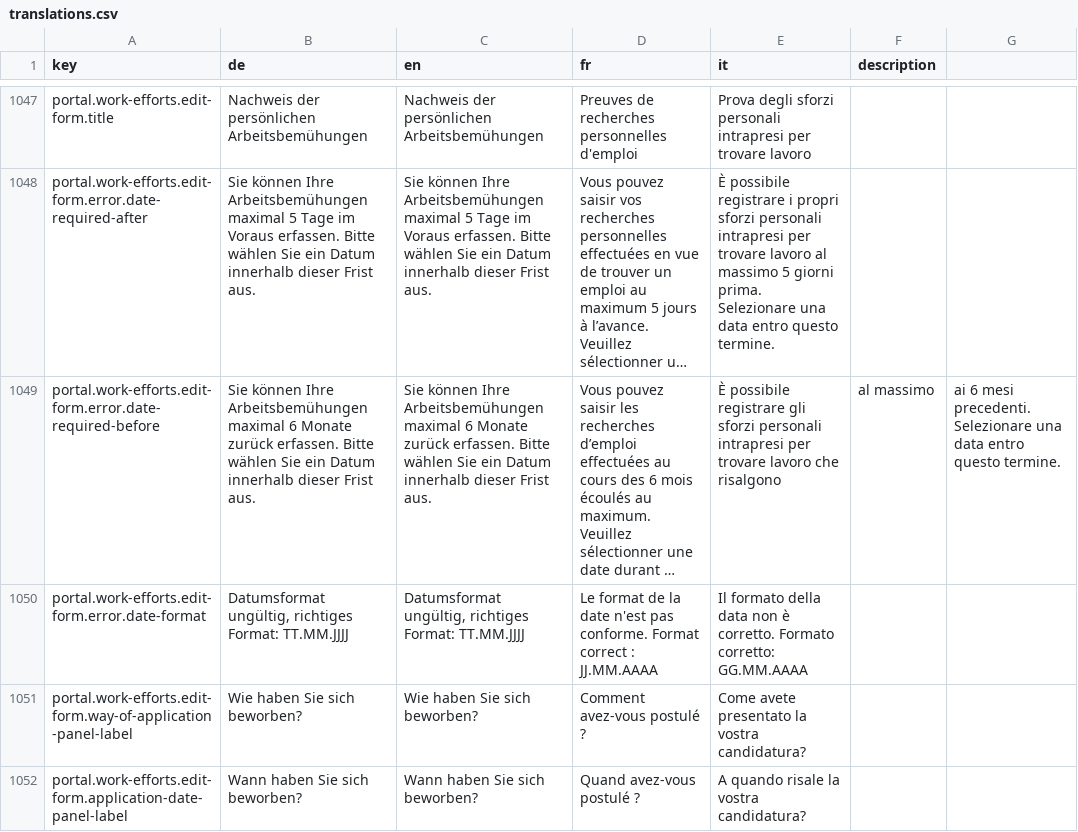
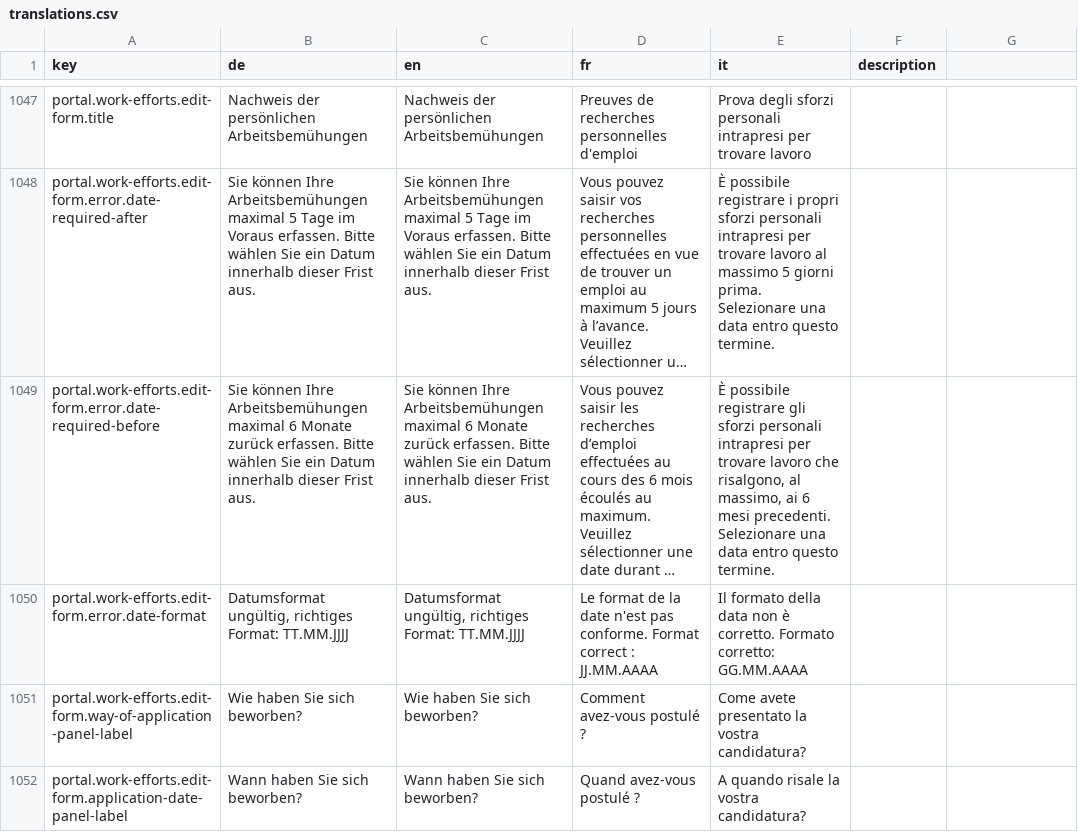
Before and after one commit to 99999989/alv-portal, a CSV file: alv-portal-ui/translations.csv, drawn as a sheet; only a part is shown, gaps mark what is left out; long unchanged cells end in …; the diff names each change by its address in the sheet, - before the commit and + after, or states it on an @@ line.

Commit message:
fix translation errors (missing quotes, missing trailing commas)

```diff
--- a/alv-portal-ui/translations.csv
+++ b/alv-portal-ui/translations.csv
-E1049 (it): …lavoro che risalgono
+E1049 (it): …lavoro che risalgono, al massimo, ai 6 mesi precedenti. Selezionare una data entro questo termine.
-F1049 (description): al massimo
+F1049 (description): (empty)
-G1049: ai 6 mesi precedenti. Selezionare una data entro questo termine.
+G1049: (empty)
```
